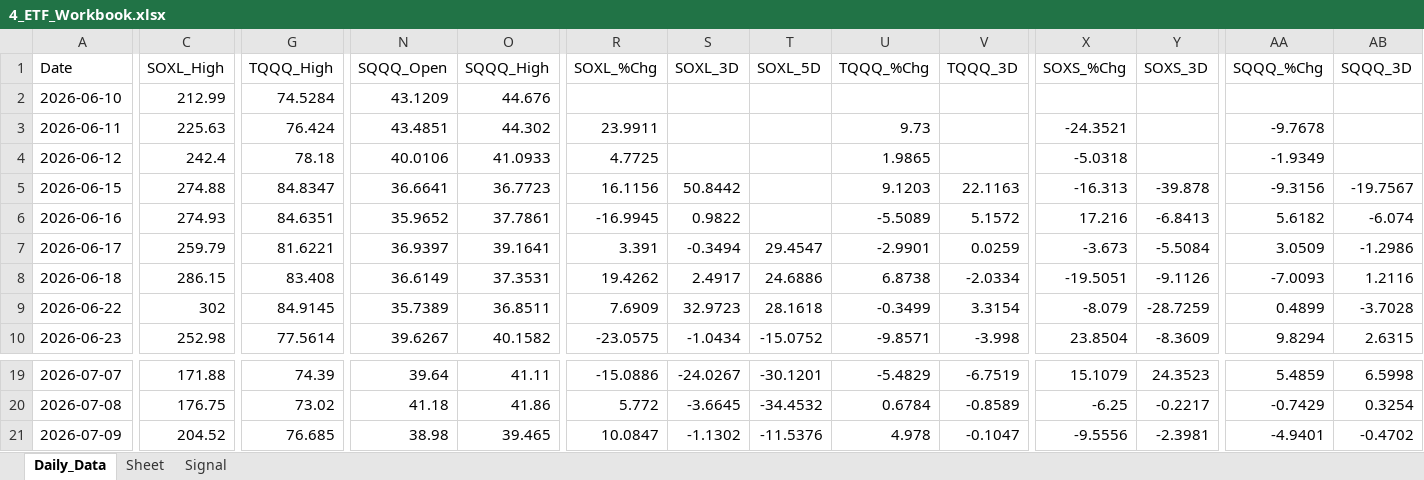
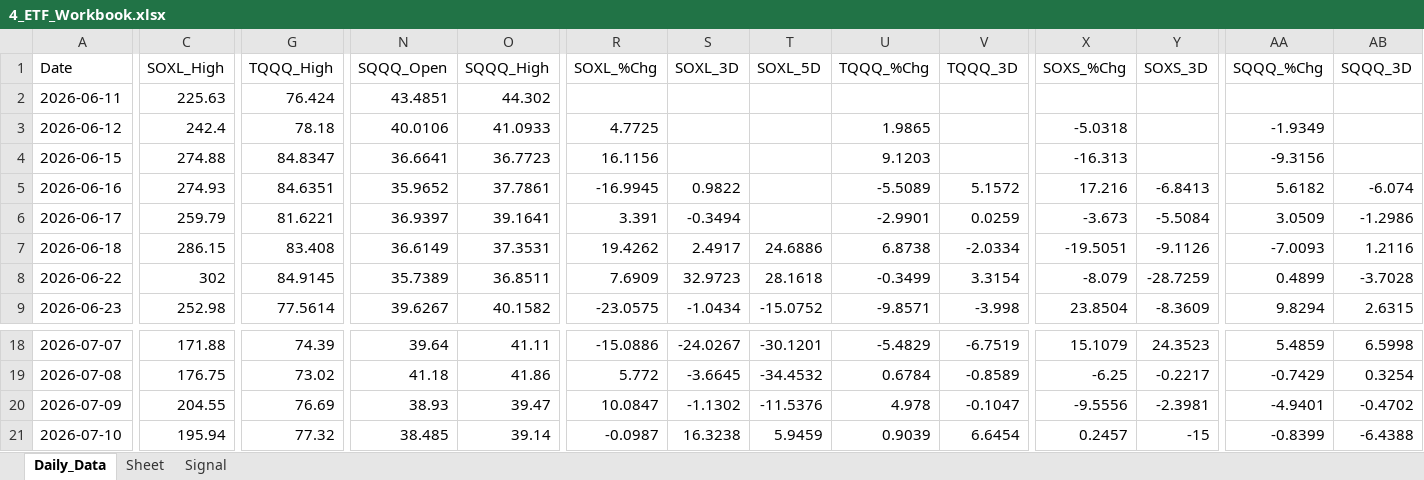
Before and after one commit to mrpink970/sector-research-system, an Excel workbook: data/4_etf/4_ETF_Workbook.xlsx, sheet Daily_Data, drawn as a sheet; only a part is shown, gaps mark what is left out; values as stored, in another font and other column widths than the file's, no borders; removed rows and columns are numbered as before the commit, all else as after; rows hold the shown columns only; the diff covers the shown part only; the diff names each change by its address in the sheet, - before the commit and + after, or states it on an @@ line.

```diff
--- a/data/4_etf/4_ETF_Workbook.xlsx (sheet Daily_Data)
+++ b/data/4_etf/4_ETF_Workbook.xlsx (sheet Daily_Data)
-row 2: 2026-06-10 | 212.99 | 74.5284 | 43.1209 | 44.676
-R2 (SOXL_%Chg): 23.9911
+R2 (SOXL_%Chg): (empty)
-U2 (TQQQ_%Chg): 9.73
+U2 (TQQQ_%Chg): (empty)
-X2 (SOXS_%Chg): -24.3521
+X2 (SOXS_%Chg): (empty)
-AA2 (SQQQ_%Chg): -9.7678
+AA2 (SQQQ_%Chg): (empty)
-S4 (SOXL_3D): 50.8442
+S4 (SOXL_3D): (empty)
-V4 (TQQQ_3D): 22.1163
+V4 (TQQQ_3D): (empty)
-Y4 (SOXS_3D): -39.878
+Y4 (SOXS_3D): (empty)
-AB4 (SQQQ_3D): -19.7567
+AB4 (SQQQ_3D): (empty)
-T6 (SOXL_5D): 29.4547
+T6 (SOXL_5D): (empty)
-C20 (SOXL_High): 204.52
+C20 (SOXL_High): 204.55
-G20 (TQQQ_High): 76.685
+G20 (TQQQ_High): 76.69
-N20 (SQQQ_Open): 38.98
+N20 (SQQQ_Open): 38.93
-O20 (SQQQ_High): 39.465
+O20 (SQQQ_High): 39.47
+row 21: 2026-07-10 | 195.94 | 77.32 | 38.485 | 39.14 | -0.0987 | 16.3238 | 5.9459 | 0.9039 | 6.6454 | 0.2457 | -15 | -0.8399 | -6.4388
```
Also changed, not shown: 3 edited cells elsewhere in this sheet, sheet Signal, 13 other files.
